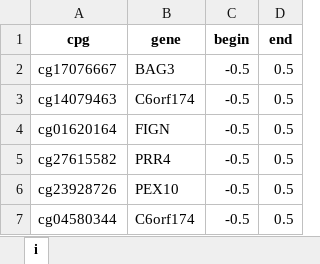
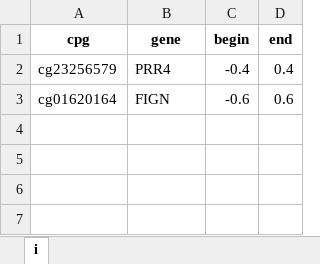
Before and after one commit to GillianGrayson/dna-methylation, an Excel workbook: dna-methylation/scripts/develop/residuals_common/plot/cpgs.xlsx, sheet i, drawn as a sheet; values as stored, in another font and other column widths than the file's, no borders; removed rows and columns are numbered as before the commit, all else as after; the diff names each change by its address in the sheet, - before the commit and + after, or states it on an @@ line.

```diff
--- a/dna-methylation/scripts/develop/residuals_common/plot/cpgs.xlsx (sheet i)
+++ b/dna-methylation/scripts/develop/residuals_common/plot/cpgs.xlsx (sheet i)
-row 2: cg17076667 | BAG3 | -0.5 | 0.5
-row 3: cg14079463 | C6orf174 | -0.5 | 0.5
+row 2: cg23256579 | PRR4 | -0.4 | 0.4
-C3 (begin): -0.5
+C3 (begin): -0.6
-D3 (end): 0.5
+D3 (end): 0.6
-row 5: cg27615582 | PRR4 | -0.5 | 0.5
-row 6: cg23928726 | PEX10 | -0.5 | 0.5
-row 7: cg04580344 | C6orf174 | -0.5 | 0.5
```
Also changed, not shown: 10 other files.
